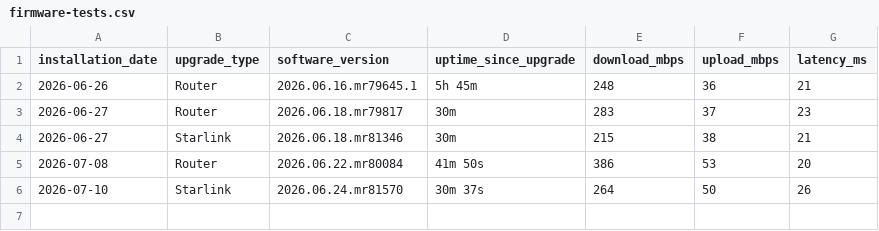
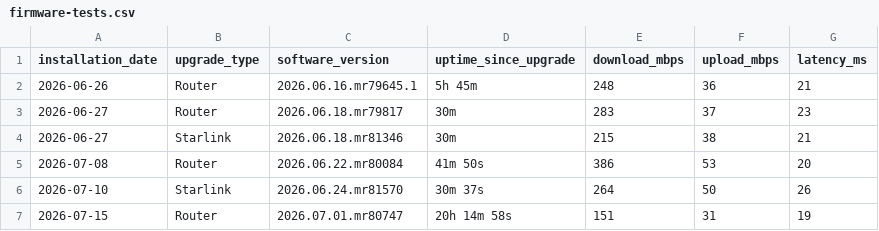
Before and after one commit to jackalgitdev/skynet-telemetry, a CSV file: data/firmware-tests.csv, drawn as a sheet; the diff names each change by its address in the sheet, - before the commit and + after, or states it on an @@ line.

Commit message:
Update firmware-tests.csv
Updated missing firmware test telemetry

```diff
--- a/data/firmware-tests.csv
+++ b/data/firmware-tests.csv
+row 7: 2026-07-15 | Router | 2026.07.01.mr80747 | 20h 14m 58s | 151 | 31 | 19
```
